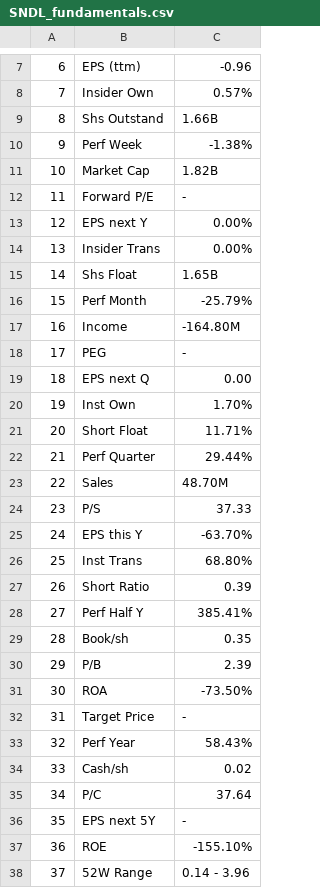
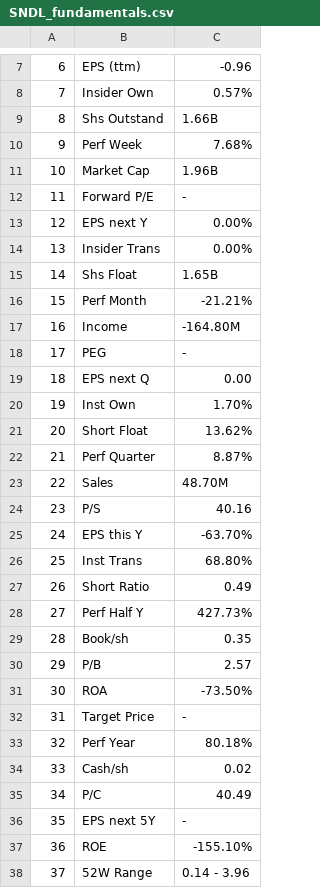
Before and after one commit to dbogatic/finviz-stock-screen, a CSV file: resources/fundamentals/SNDL_fundamentals.csv, drawn as a sheet; only a part is shown, gaps mark what is left out; the diff covers the shown part only.

```diff
--- a/resources/fundamentals/SNDL_fundamentals.csv
+++ b/resources/fundamentals/SNDL_fundamentals.csv
@@ -9,4 +9,4 @@
 8,Shs Outstand,1.66B
-9,Perf Week,-1.38%
-10,Market Cap,1.82B
+9,Perf Week,7.68%
+10,Market Cap,1.96B
 11,Forward P/E,-
@@ -15,3 +15,3 @@
 14,Shs Float,1.65B
-15,Perf Month,-25.79%
+15,Perf Month,-21.21%
 16,Income,-164.80M
@@ -20,17 +20,17 @@
 19,Inst Own,1.70%
-20,Short Float,11.71%
-21,Perf Quarter,29.44%
+20,Short Float,13.62%
+21,Perf Quarter,8.87%
 22,Sales,48.70M
-23,P/S,37.33
+23,P/S,40.16
 24,EPS this Y,-63.70%
 25,Inst Trans,68.80%
-26,Short Ratio,0.39
-27,Perf Half Y,385.41%
+26,Short Ratio,0.49
+27,Perf Half Y,427.73%
 28,Book/sh,0.35
-29,P/B,2.39
+29,P/B,2.57
 30,ROA,-73.50%
 31,Target Price,-
-32,Perf Year,58.43%
+32,Perf Year,80.18%
 33,Cash/sh,0.02
-34,P/C,37.64
+34,P/C,40.49
 35,EPS next 5Y,-
```
Also changed, not shown: 15 edited cells elsewhere in this file, resources/fundamentals/APHA_fundamentals.csv, resources/fundamentals/AYRO_fundamentals.csv, 9 other files.
